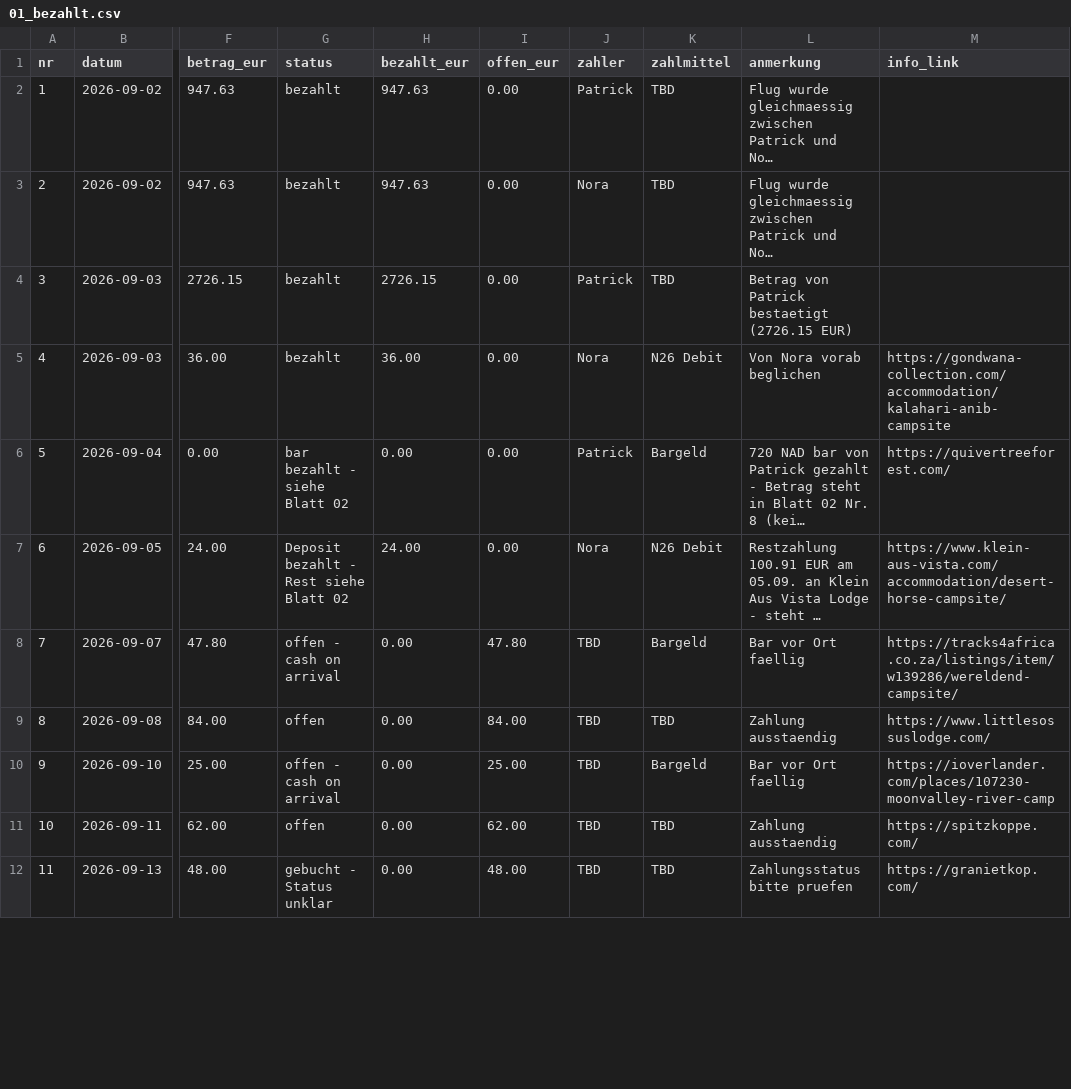
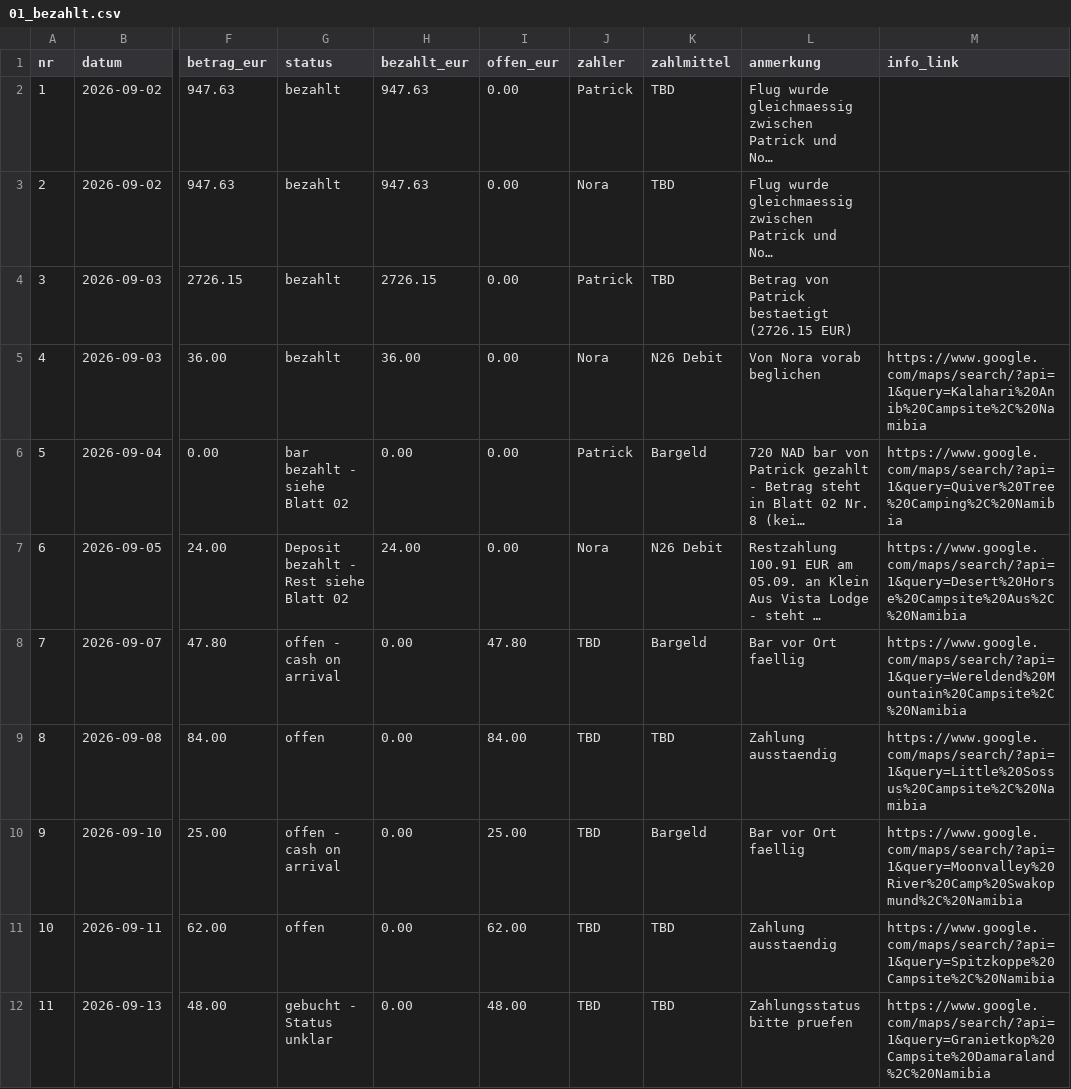
Before and after one commit to PaddyBlanco/Namibia, a CSV file: data/01_bezahlt.csv, drawn as a sheet; only a part is shown, gaps mark what is left out; long unchanged cells end in …; the diff covers the shown part only; the diff names each change by its address in the sheet, - before the commit and + after, or states it on an @@ line.

```diff
--- a/data/01_bezahlt.csv
+++ b/data/01_bezahlt.csv
-M5 (info_link): https://gondwana-collection.com/accommodation/kalahari-anib-campsite
+M5 (info_link): https://www.google.com/maps/search/?api=1&query=Kalahari%20Anib%20Campsite%2C%20Namibia
-M6 (info_link): https://quivertreeforest.com/
+M6 (info_link): https://www.google.com/maps/search/?api=1&query=Quiver%20Tree%20Camping%2C%20Namibia
-M7 (info_link): https://www.klein-aus-vista.com/accommodation/desert-horse-campsite/
+M7 (info_link): https://www.google.com/maps/search/?api=1&query=Desert%20Horse%20Campsite%20Aus%2C%20Namibia
-M8 (info_link): https://tracks4africa.co.za/listings/item/w139286/wereldend-campsite/
+M8 (info_link): https://www.google.com/maps/search/?api=1&query=Wereldend%20Mountain%20Campsite%2C%20Namibia
-M9 (info_link): https://www.littlesossuslodge.com/
+M9 (info_link): https://www.google.com/maps/search/?api=1&query=Little%20Sossus%20Campsite%2C%20Namibia
-M10 (info_link): https://ioverlander.com/places/107230-moonvalley-river-camp
+M10 (info_link): https://www.google.com/maps/search/?api=1&query=Moonvalley%20River%20Camp%20Swakopmund%2C%20Namibia
-M11 (info_link): https://spitzkoppe.com/
+M11 (info_link): https://www.google.com/maps/search/?api=1&query=Spitzkoppe%20Campsite%2C%20Namibia
-M12 (info_link): https://granietkop.com/
+M12 (info_link): https://www.google.com/maps/search/?api=1&query=Granietkop%20Campsite%20Damaraland%2C%20Namibia
```
Also changed, not shown: 7 edited cells elsewhere in this file, data/04_tanken.csv, 7 other files.
